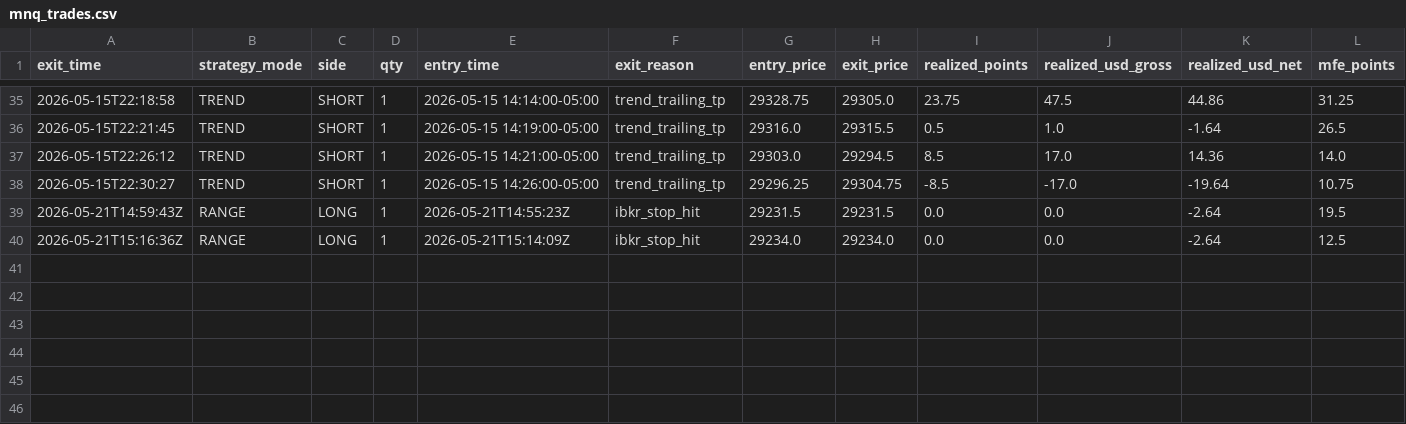
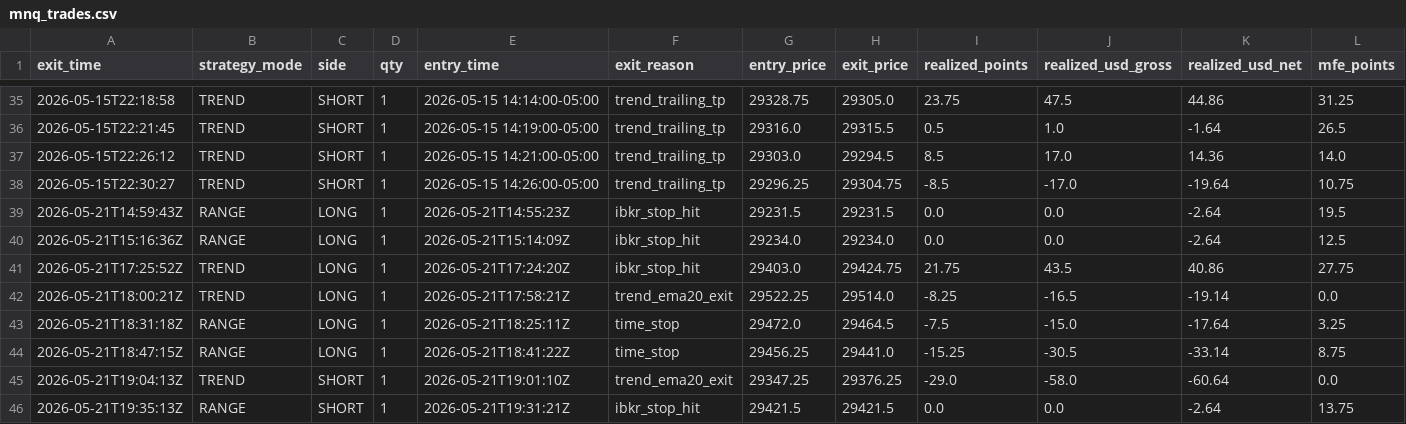
Before and after one commit to cozerdag/mnq-dashboard, a CSV file: data/mnq_trades.csv, drawn as a sheet; only a part is shown, gaps mark what is left out; rows hold the shown columns only; the diff names each change by its address in the sheet, - before the commit and + after, or states it on an @@ line.

```diff
--- a/data/mnq_trades.csv
+++ b/data/mnq_trades.csv
+row 41: 2026-05-21T17:25:52Z | TREND | LONG | 1 | 2026-05-21T17:24:20Z | ibkr_stop_hit | 29403.0 | 29424.75 | 21.75 | 43.5 | 40.86 | 27.75
+row 42: 2026-05-21T18:00:21Z | TREND | LONG | 1 | 2026-05-21T17:58:21Z | trend_ema20_exit | 29522.25 | 29514.0 | -8.25 | -16.5 | -19.14 | 0.0
+row 43: 2026-05-21T18:31:18Z | RANGE | LONG | 1 | 2026-05-21T18:25:11Z | time_stop | 29472.0 | 29464.5 | -7.5 | -15.0 | -17.64 | 3.25
+row 44: 2026-05-21T18:47:15Z | RANGE | LONG | 1 | 2026-05-21T18:41:22Z | time_stop | 29456.25 | 29441.0 | -15.25 | -30.5 | -33.14 | 8.75
+row 45: 2026-05-21T19:04:13Z | TREND | SHORT | 1 | 2026-05-21T19:01:10Z | trend_ema20_exit | 29347.25 | 29376.25 | -29.0 | -58.0 | -60.64 | 0.0
+row 46: 2026-05-21T19:35:13Z | RANGE | SHORT | 1 | 2026-05-21T19:31:21Z | ibkr_stop_hit | 29421.5 | 29421.5 | 0.0 | 0.0 | -2.64 | 13.75
```
Also changed, not shown: 2 other files.
